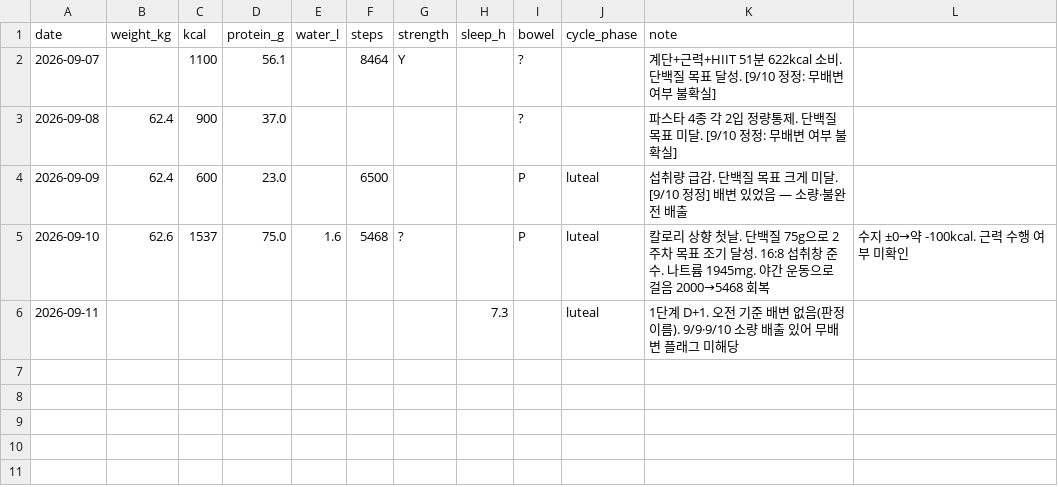
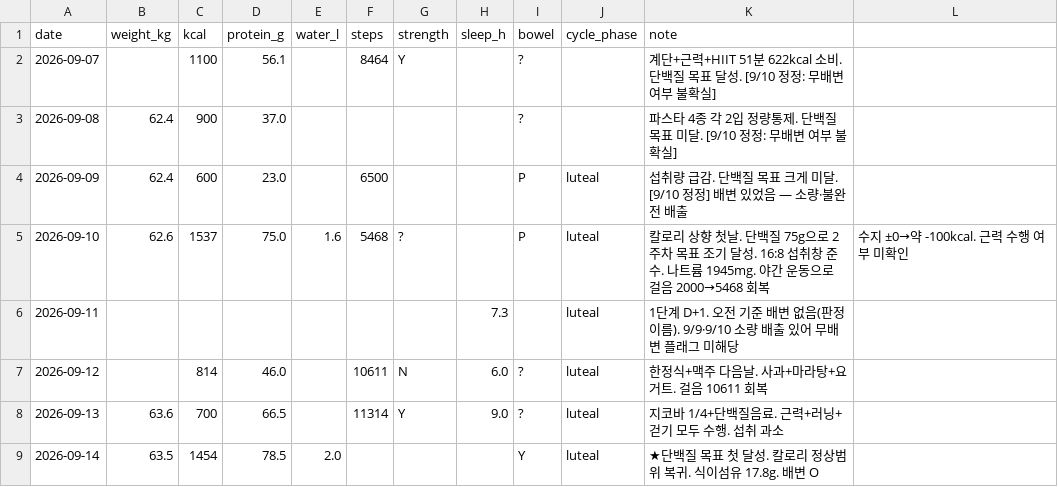
Before and after one commit to hyeahn-glitch/my-ai-judge, a CSV file: diet/data/metrics.csv, drawn as a sheet; the diff names each change by its address in the sheet, - before the commit and + after, or states it on an @@ line.

```diff
--- a/diet/data/metrics.csv
+++ b/diet/data/metrics.csv
+row 7: 2026-09-12 |  | 814 | 46.0 |  | 10611 | N | 6.0 | ? | luteal | 한정식+맥주 다음날. 사과+마라탕+요거트. 걸음 10611 회복
+row 8: 2026-09-13 | 63.6 | 700 | 66.5 |  | 11314 | Y | 9.0 | ? | luteal | 지코바 1/4+단백질음료. 근력+러닝+걷기 모두 수행. 섭취 과소
+row 9: 2026-09-14 | 63.5 | 1454 | 78.5 | 2.0 |  |  |  | Y | luteal | ★단백질 목표 첫 달성. 칼로리 정상범위 복귀. 식이섬유 17.8g. 배변 O
```
